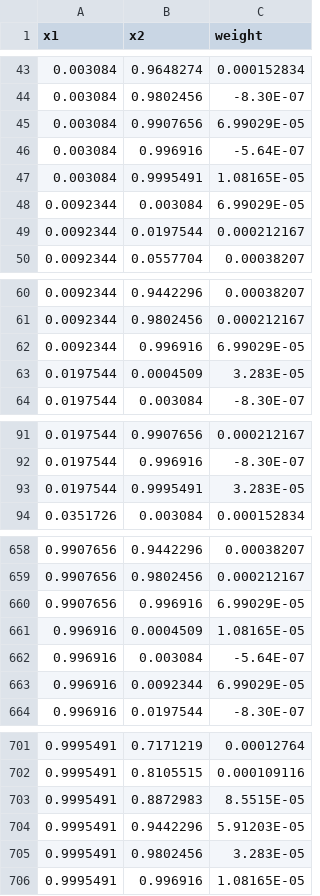
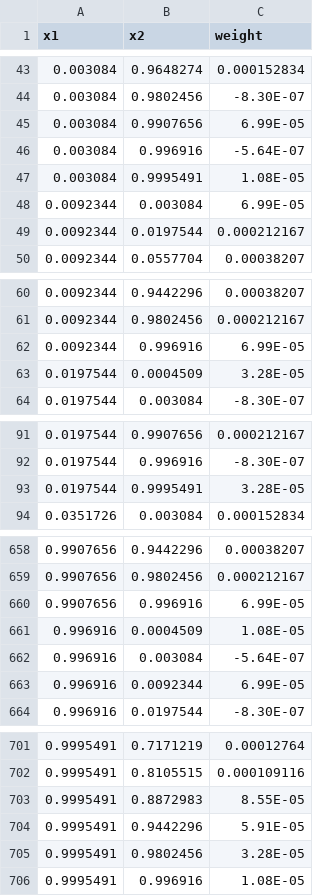
Before and after one commit to vonhafften/problem_sets, a CSV file: econ_899b/ps2/PS2/KPU_d2_l20.csv, drawn as a sheet; only a part is shown, gaps mark what is left out; the diff covers the shown part only.

```diff
--- a/econ_899b/ps2/PS2/KPU_d2_l20.csv
+++ b/econ_899b/ps2/PS2/KPU_d2_l20.csv
@@ -44,6 +44,6 @@ x1, x2,weight
 0.003084,0.9802456,-8.30E-07
-0.003084,0.9907656,6.99029E-05
+0.003084,0.9907656,6.99E-05
 0.003084,0.996916,-5.64E-07
-0.003084,0.9995491,1.08165E-05
-0.0092344,0.003084,6.99029E-05
+0.003084,0.9995491,1.08E-05
+0.0092344,0.003084,6.99E-05
 0.0092344,0.0197544,0.000212167
@@ -61,4 +61,4 @@ x1, x2,weight
 0.0092344,0.9802456,0.000212167
-0.0092344,0.996916,6.99029E-05
-0.0197544,0.0004509,3.283E-05
+0.0092344,0.996916,6.99E-05
+0.0197544,0.0004509,3.28E-05
 0.0197544,0.003084,-8.30E-07
@@ -92,3 +92,3 @@ x1, x2,weight
 0.0197544,0.996916,-8.30E-07
-0.0197544,0.9995491,3.283E-05
+0.0197544,0.9995491,3.28E-05
 0.0351726,0.003084,0.000152834
@@ -659,6 +659,6 @@ x1, x2,weight
 0.9907656,0.9802456,0.000212167
-0.9907656,0.996916,6.99029E-05
-0.996916,0.0004509,1.08165E-05
+0.9907656,0.996916,6.99E-05
+0.996916,0.0004509,1.08E-05
 0.996916,0.003084,-5.64E-07
-0.996916,0.0092344,6.99029E-05
+0.996916,0.0092344,6.99E-05
 0.996916,0.0197544,-8.30E-07
@@ -702,5 +702,5 @@ x1, x2,weight
 0.9995491,0.8105515,0.000109116
-0.9995491,0.8872983,8.5515E-05
-0.9995491,0.9442296,5.91203E-05
-0.9995491,0.9802456,3.283E-05
-0.9995491,0.996916,1.08165E-05
+0.9995491,0.8872983,8.55E-05
+0.9995491,0.9442296,5.91E-05
+0.9995491,0.9802456,3.28E-05
+0.9995491,0.996916,1.08E-05
```
Also changed, not shown: 27 edited cells elsewhere in this file, 8 other files.
